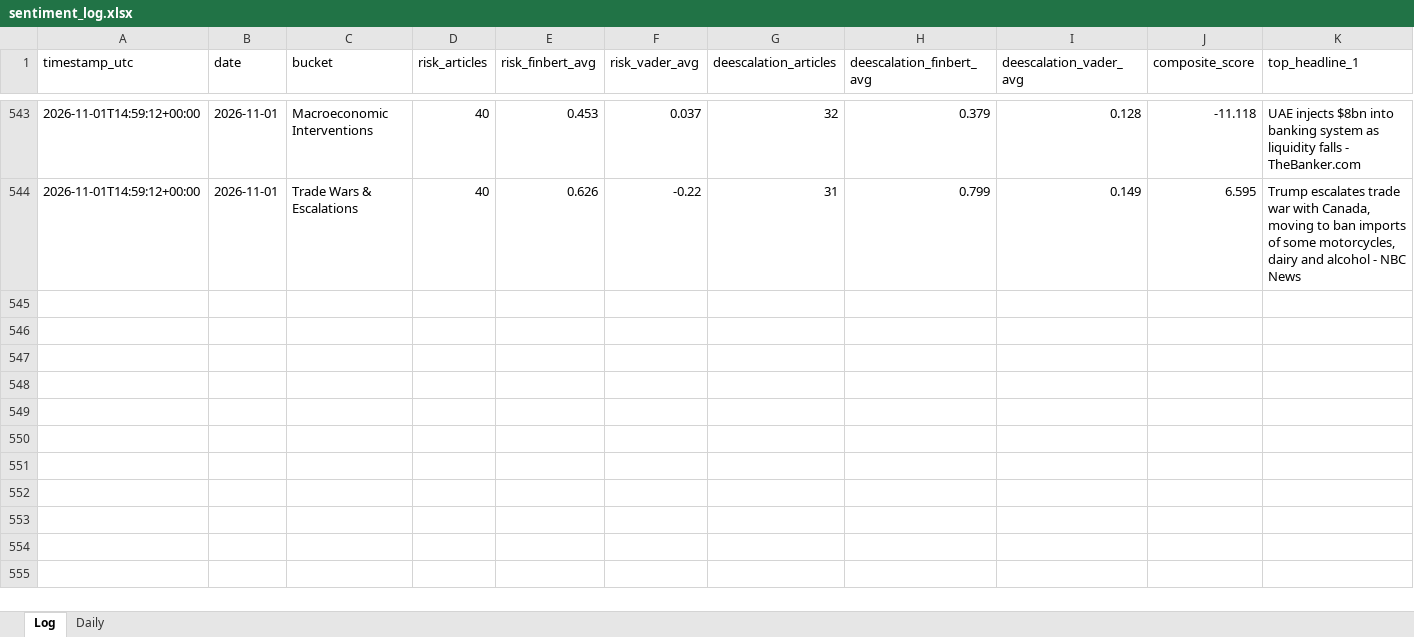
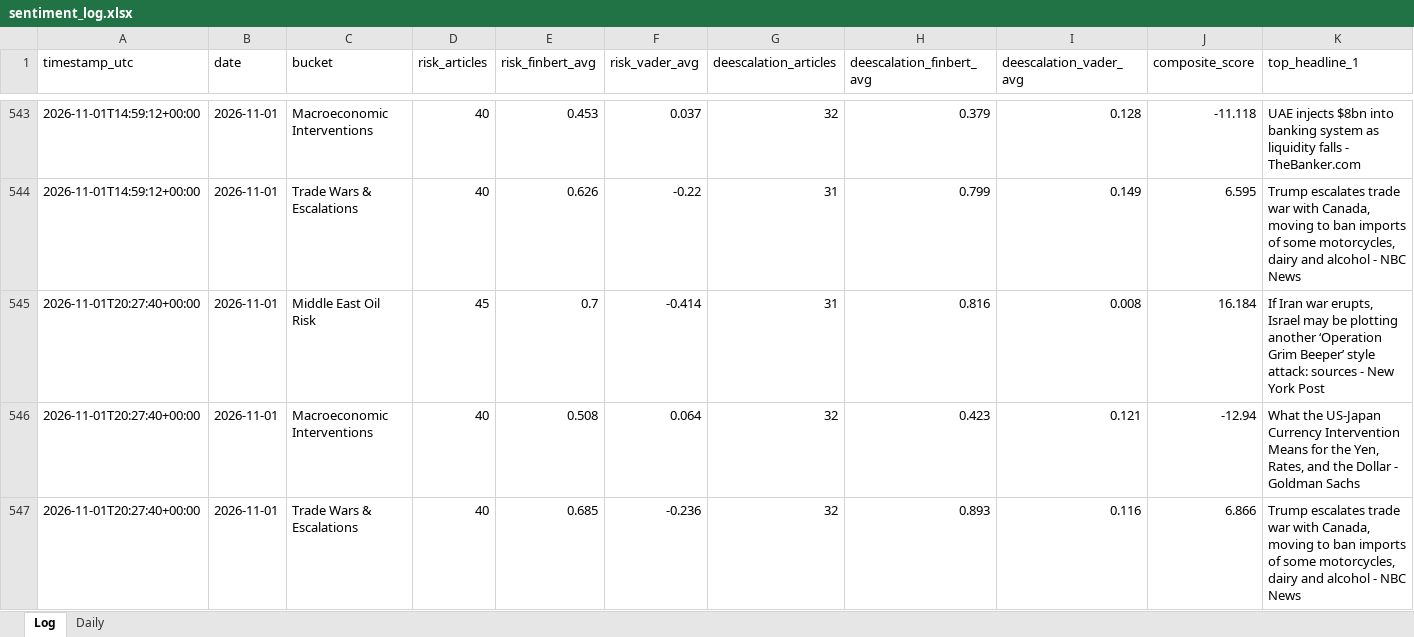
Before and after one commit to Jamesssurfer/CriticalNews_Sentiment, an Excel workbook: data/sentiment_log.xlsx, sheet Log, drawn as a sheet; only a part is shown, gaps mark what is left out; values as stored, in another font and other column widths than the file's, no borders; rows hold the shown columns only; the diff names each change by its address in the sheet, - before the commit and + after, or states it on an @@ line.

```diff
--- a/data/sentiment_log.xlsx (sheet Log)
+++ b/data/sentiment_log.xlsx (sheet Log)
+row 545: 2026-11-01T20:27:40+00:00 | 2026-11-01 | Middle East Oil Risk | 45 | 0.7 | -0.414 | 31 | 0.816 | 0.008 | 16.184 | If Iran war erupts, Israel may be plotting another ‘Operation Grim Beeper’ style attack: sources - New York Post
+row 546: 2026-11-01T20:27:40+00:00 | 2026-11-01 | Macroeconomic Interventions | 40 | 0.508 | 0.064 | 32 | 0.423 | 0.121 | -12.94 | What the US-Japan Currency Intervention Means for the Yen, Rates, and the Dollar - Goldman Sachs
+row 547: 2026-11-01T20:27:40+00:00 | 2026-11-01 | Trade Wars & Escalations | 40 | 0.685 | -0.236 | 32 | 0.893 | 0.116 | 6.866 | Trump escalates trade war with Canada, moving to ban imports of some motorcycles, dairy and alcohol - NBC News
```
Also changed, not shown: 1 other file.
